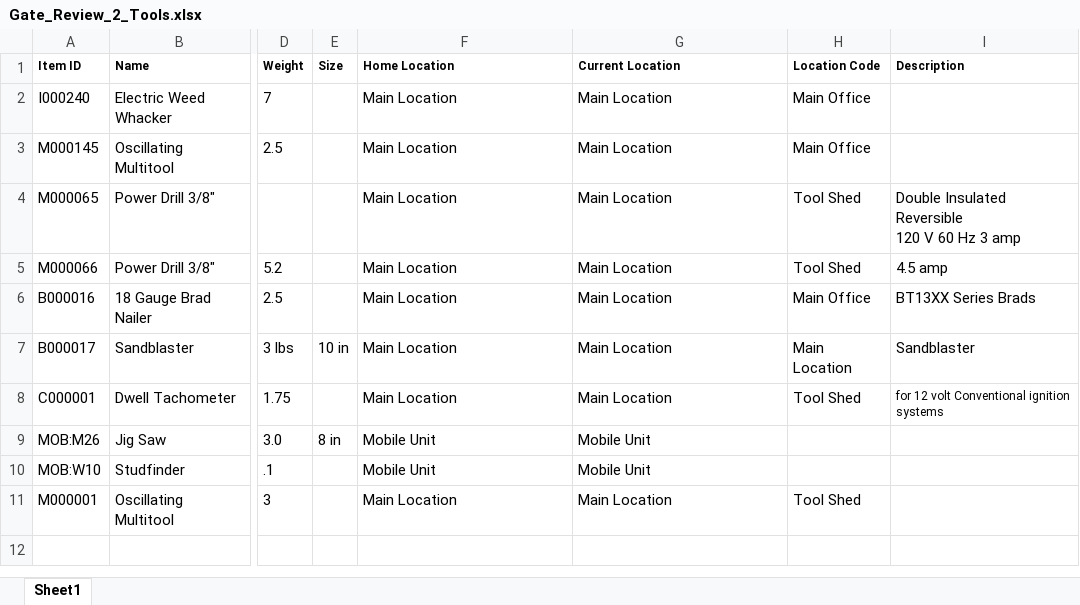
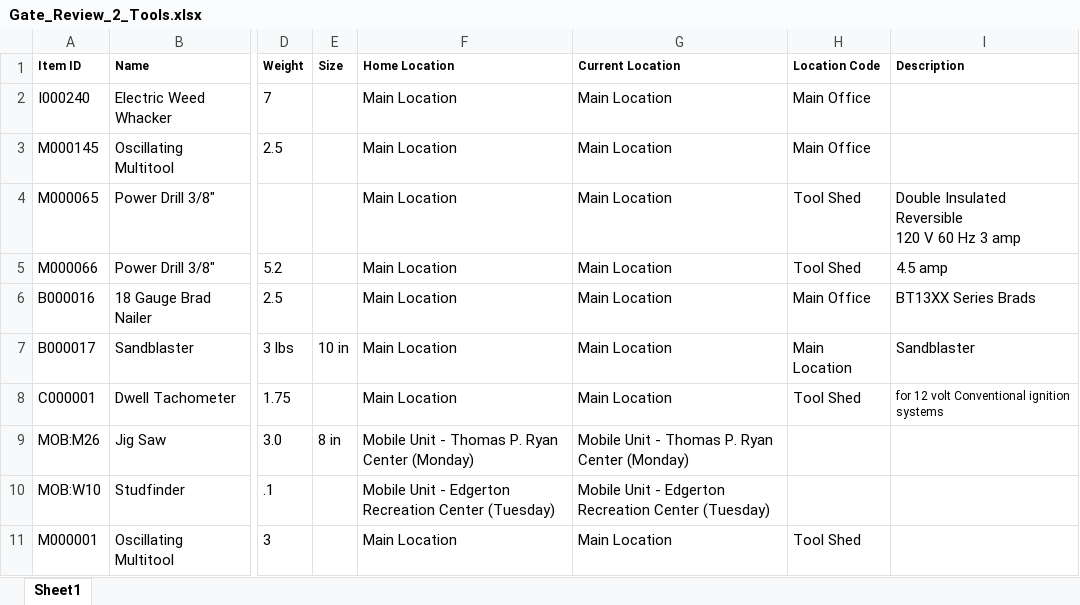
Before and after one commit to Cookiesaurus/toolshed-app, an Excel workbook: Gate_Review_2_Tools.xlsx, sheet Sheet1, drawn as a sheet; only a part is shown, gaps mark what is left out; values as stored, in another font and other column widths than the file's, no borders; the diff names each change by its address in the sheet, - before the commit and + after, or states it on an @@ line.

Commit message:
Removal of the states table, the addition of the genders table which adds both DOB and Gender back to accounts (This will need to be updated in the sign up form; It will probably be broken until this is changed), the change of the locations to include the specific mobile unit locations.

```diff
--- a/Gate_Review_2_Tools.xlsx (sheet Sheet1)
+++ b/Gate_Review_2_Tools.xlsx (sheet Sheet1)
-F9 (Home Location): Mobile Unit
+F9 (Home Location): Mobile Unit - Thomas P. Ryan Center (Monday)
-G9 (Current Location): Mobile Unit
+G9 (Current Location): Mobile Unit - Thomas P. Ryan Center (Monday)
-F10 (Home Location): Mobile Unit
+F10 (Home Location): Mobile Unit - Edgerton Recreation Center (Tuesday)
-G10 (Current Location): Mobile Unit
+G10 (Current Location): Mobile Unit - Edgerton Recreation Center (Tuesday)
```
Also changed, not shown: 2 other files.
